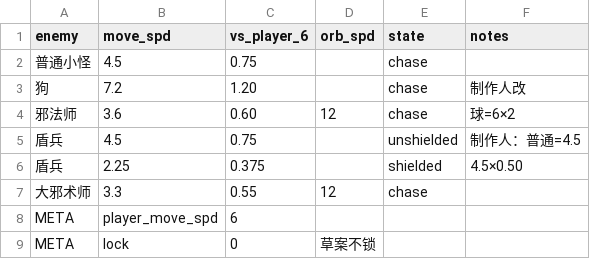
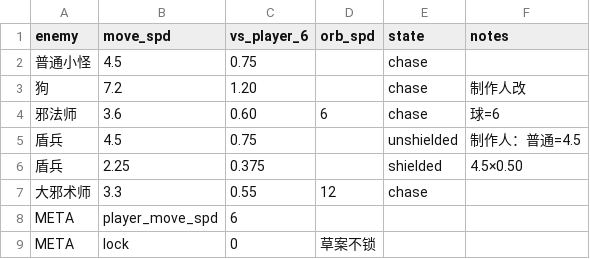
Before and after one commit to simple032/RogueShooter, a CSV file: Assets/StreamingAssets/EnemyPoolDraft/balance_enemy_move_draft.csv, drawn as a sheet.

```diff
--- a/Assets/StreamingAssets/EnemyPoolDraft/balance_enemy_move_draft.csv
+++ b/Assets/StreamingAssets/EnemyPoolDraft/balance_enemy_move_draft.csv
@@ -3,3 +3,3 @@ enemy,move_spd,vs_player_6,orb_spd,state,notes
 狗,7.2,1.20,,chase,制作人改
-邪法师,3.6,0.60,12,chase,球=6×2
+邪法师,3.6,0.60,6,chase,球=6
 盾兵,4.5,0.75,,unshielded,制作人：普通=4.5
```
Also changed, not shown: Assets/StreamingAssets/EnemyPoolDraft/balance_enemy_pool_s123_draft.csv, Assets/StreamingAssets/EnemyPoolDraft/balance_enemy_stats_draft.csv, 3 other files.
